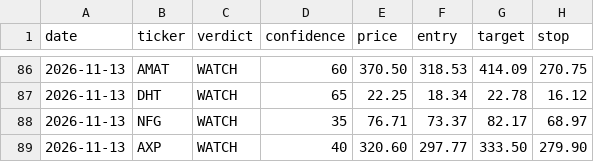
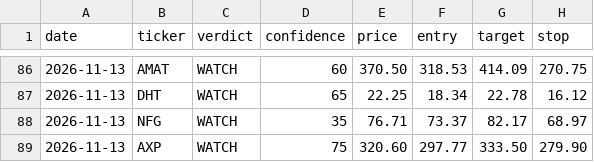
Before and after one commit to qanicuq/ticker-forensics-data, a CSV file: calls/log.csv, drawn as a sheet; only a part is shown, gaps mark what is left out.

Commit message:
calls: log AXP [skip ci]

```diff
--- a/calls/log.csv
+++ b/calls/log.csv
@@ -88,2 +88,2 @@ date,ticker,verdict,confidence,price,entry,target,stop
 2026-11-13,NFG,WATCH,35,76.71,73.37,82.17,68.97
-2026-11-13,AXP,WATCH,40,320.60,297.77,333.50,279.90
+2026-11-13,AXP,WATCH,75,320.60,297.77,333.50,279.90
```
